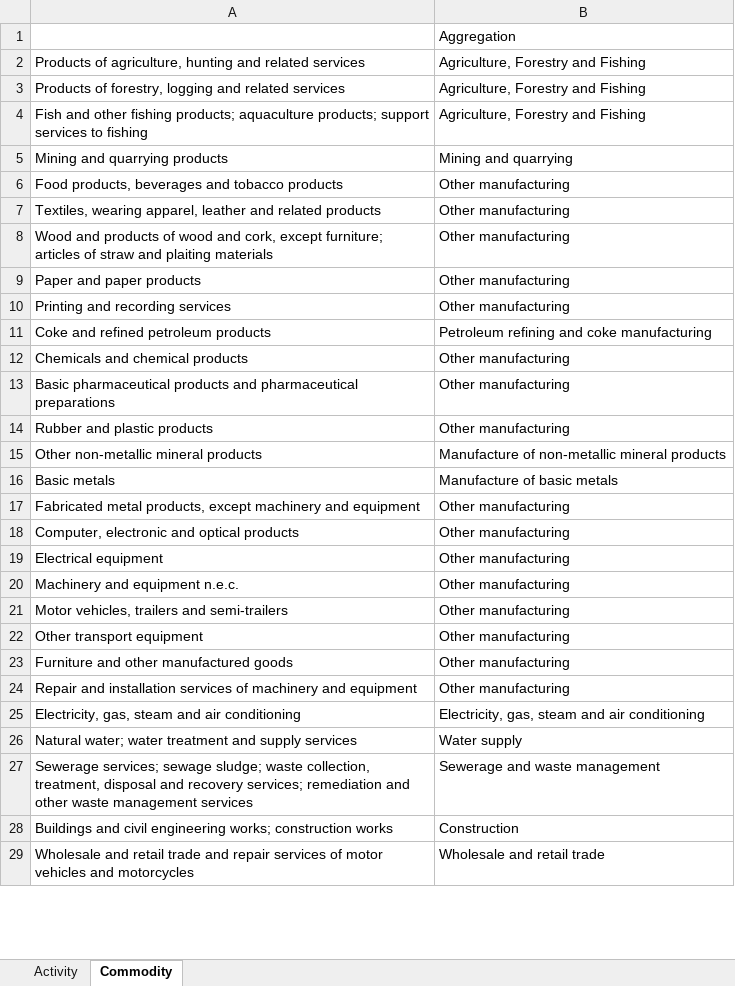
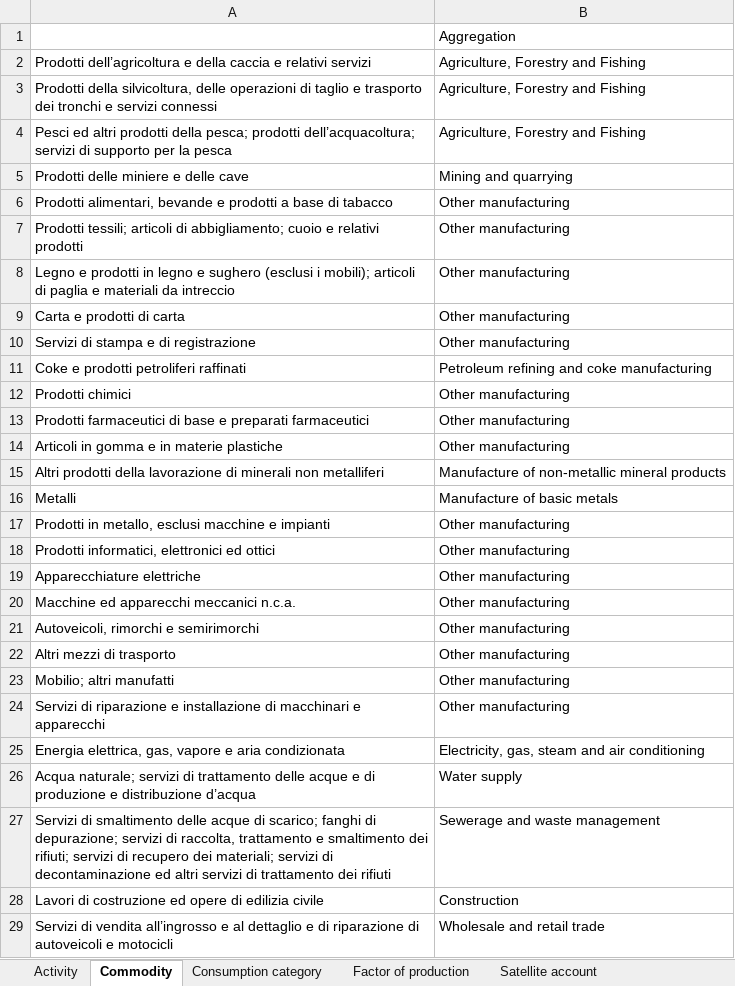
Before and after one commit to it-is-me-mario/Tutorials, an Excel workbook: Economy-wide impact assessment/aggregation.xlsx, sheet Commodity, drawn as a sheet; only a part is shown; values as stored, in another font and other column widths than the file's, no borders; the diff covers the shown part only; the diff names each change by its address in the sheet, - before the commit and + after, or states it on an @@ line.

Commit message:
Simplify the CVXLab preparation tutorial and its materials (#29)

```diff
--- a/Economy-wide impact assessment/aggregation.xlsx (sheet Commodity)
+++ b/Economy-wide impact assessment/aggregation.xlsx (sheet Commodity)
+sheet tab: Consumption category
+sheet tab: Factor of production
+sheet tab: Satellite account
-A2: Products of agriculture, hunting and related services
+A2: Prodotti dell’agricoltura e della caccia e relativi servizi
-A3: Products of forestry, logging and related services
+A3: Prodotti della silvicoltura, delle operazioni di taglio e trasporto dei tronchi e servizi connessi
-A4: Fish and other fishing products; aquaculture products; support services to fishing
+A4: Pesci ed altri prodotti della pesca; prodotti dell’acquacoltura; servizi di supporto per la pesca
-A5: Mining and quarrying products
+A5: Prodotti delle miniere e delle cave
-A6: Food products, beverages and tobacco products
+A6: Prodotti alimentari, bevande e prodotti a base di tabacco
-A7: Textiles, wearing apparel, leather and related products
+A7: Prodotti tessili; articoli di abbigliamento; cuoio e relativi prodotti
-A8: Wood and products of wood and cork, except furniture; articles of straw and plaiting materials
+A8: Legno e prodotti in legno e sughero (esclusi i mobili); articoli di paglia e materiali da intreccio
-A9: Paper and paper products
+A9: Carta e prodotti di carta
-A10: Printing and recording services
+A10: Servizi di stampa e di registrazione
-A11: Coke and refined petroleum products
+A11: Coke e prodotti petroliferi raffinati
-A12: Chemicals and chemical products
+A12: Prodotti chimici
-A13: Basic pharmaceutical products and pharmaceutical preparations
+A13: Prodotti farmaceutici di base e preparati farmaceutici
-A14: Rubber and plastic products
+A14: Articoli in gomma e in materie plastiche
-A15: Other non-metallic mineral products
+A15: Altri prodotti della lavorazione di minerali non metalliferi
-A16: Basic metals
+A16: Metalli
-A17: Fabricated metal products, except machinery and equipment
+A17: Prodotti in metallo, esclusi macchine e impianti
-A18: Computer, electronic and optical products
+A18: Prodotti informatici, elettronici ed ottici
-A19: Electrical equipment
+A19: Apparecchiature elettriche
-A20: Machinery and equipment n.e.c.
+A20: Macchine ed apparecchi meccanici n.c.a.
-A21: Motor vehicles, trailers and semi-trailers
+A21: Autoveicoli, rimorchi e semirimorchi
-A22: Other transport equipment
+A22: Altri mezzi di trasporto
-A23: Furniture and other manufactured goods
+A23: Mobilio; altri manufatti
-A24: Repair and installation services of machinery and equipment
+A24: Servizi di riparazione e installazione di macchinari e apparecchi
-A25: Electricity, gas, steam and air conditioning
+A25: Energia elettrica, gas, vapore e aria condizionata
-A26: Natural water; water treatment and supply services
+A26: Acqua naturale; servizi di trattamento delle acque e di produzione e distribuzione d’acqua
-A27: Sewerage services; sewage sludge; waste collection, treatment, disposal and recovery services; remediation and other waste management services
+A27: Servizi di smaltimento delle acque di scarico; fanghi di depurazione; servizi di raccolta, trattamento e smaltimento dei rifiuti; servizi di recupero dei materiali; servizi di decontaminazione ed altri servizi di trattamento dei rifiuti
-A28: Buildings and civil engineering works; construction works
+A28: Lavori di costruzione ed opere di edilizia civile
-A29: Wholesale and retail trade and repair services of motor vehicles and motorcycles
+A29: Servizi di vendita all’ingrosso e al dettaglio e di riparazione di autoveicoli e motocicli
```
Also changed, not shown: 35 edited cells elsewhere in this sheet, sheet Activity, 7 other files.
